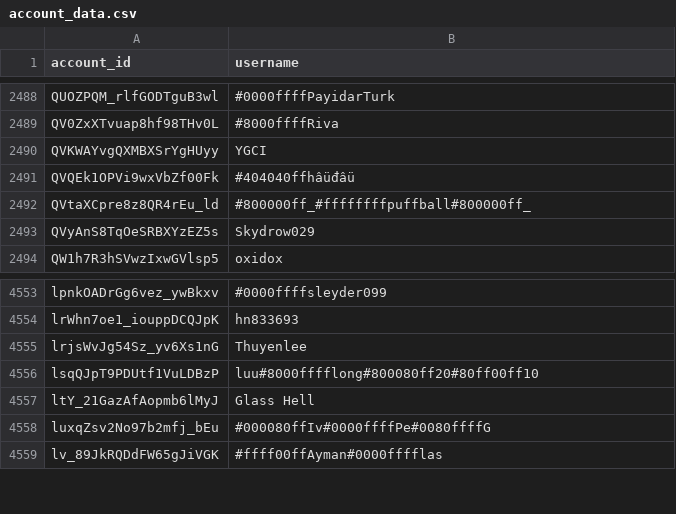
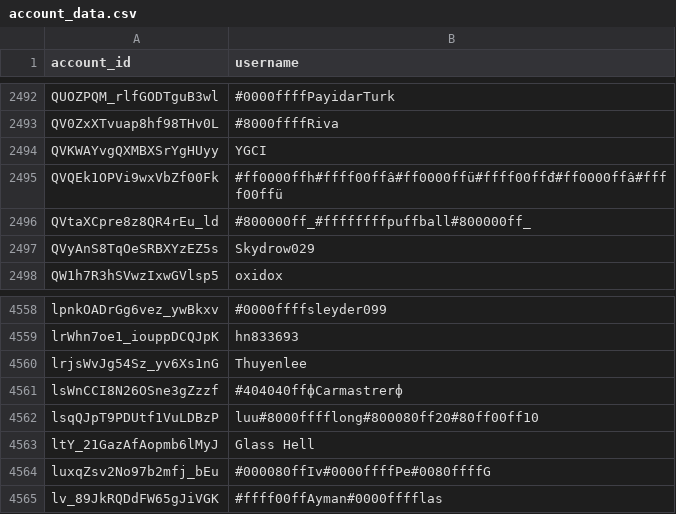
Before and after one commit to pewpewlive/ppl-data, a CSV file: account_data.csv, drawn as a sheet; only a part is shown, gaps mark what is left out; the diff covers the shown part only.

```diff
--- a/account_data.csv
+++ b/account_data.csv
@@ -2490,3 +2494,3 @@ QV0ZxXTvuap8hf98THv0L,#8000ffffRiva
 QVKWAYvgQXMBXSrYgHUyy,YGCI
-QVQEk1OPVi9wxVbZf00Fk,#404040ffhâüđâü
+QVQEk1OPVi9wxVbZf00Fk,#ff0000ffh#ffff00ffâ#ff0000ffü#ffff00ffđ#ff0000ffâ#ffff00ffü
 QVtaXCpre8z8QR4rEu_ld,#800000ff_#ffffffffpuffball#800000ff_
@@ -4555,2 +4560,3 @@ lrWhn7oe1_iouppDCQJpK,hn833693
 lrjsWvJg54Sz_yv6Xs1nG,Thuyenlee
+lsWnCCI8N26OSne3gZzzf,#404040ffфCarmastrerф
 lsqQJpT9PDUtf1VuLDBzP,luu#8000fffflong#800080ff20#80ff00ff10
```
Also changed, not shown: 5 added rows elsewhere in this file.
